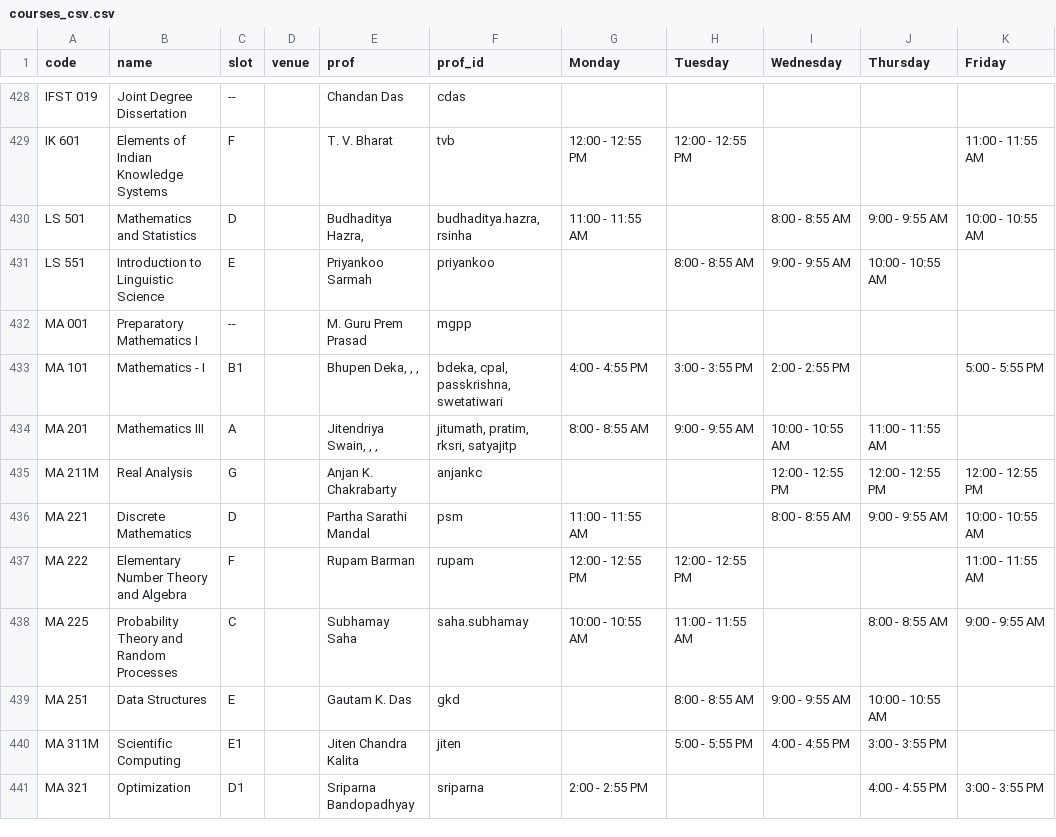
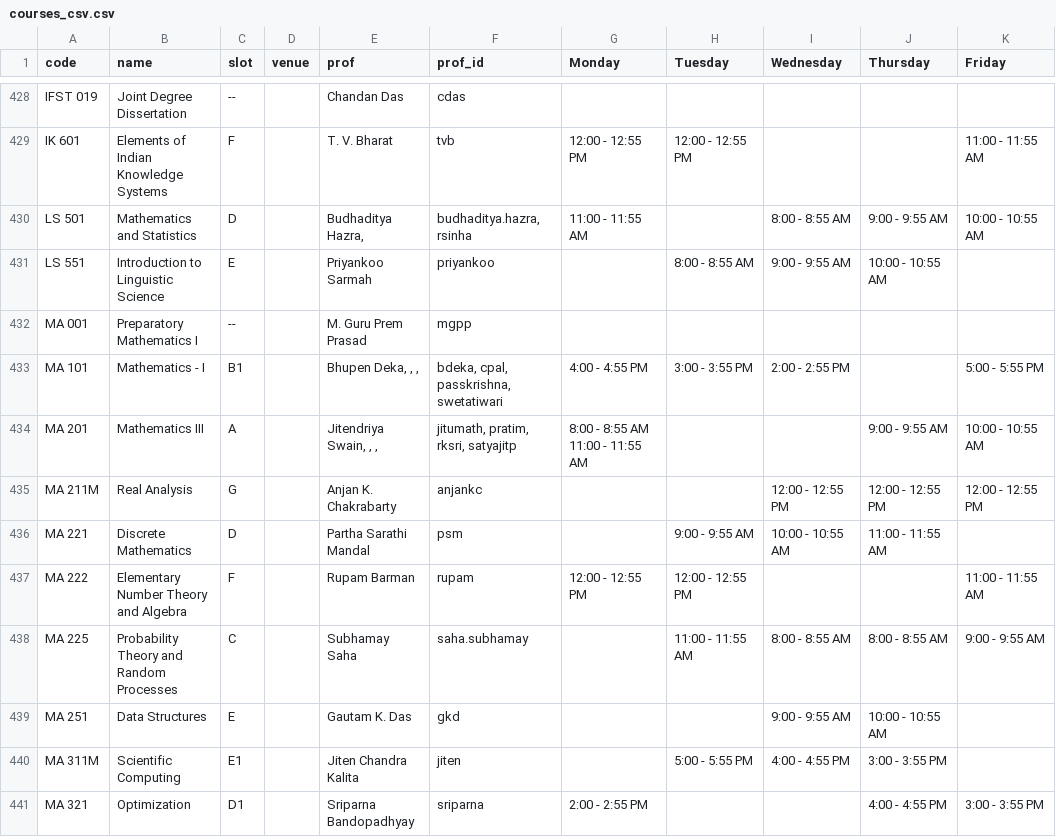
Before and after one commit to swciitg/smart-timetable, a CSV file: data/courses_csv.csv, drawn as a sheet; only a part is shown, gaps mark what is left out.

Commit message:
Update courses_csv.csv
MnC 3rs sem

```diff
--- a/data/courses_csv.csv
+++ b/data/courses_csv.csv
@@ -433,8 +433,8 @@ MA 001,Preparatory Mathematics I,--,,M. Guru Prem Prasad,mgpp,,,,,
 MA 101,Mathematics - I,B1,,"Bhupen Deka, , ,","bdeka, cpal, passkrishna, swetatiwari",4:00 - 4:55 PM,3:00 - 3:55 PM,2:00 - 2:55 PM,,5:00 - 5:55 PM
-MA 201,Mathematics III,A,,"Jitendriya Swain, , ,","jitumath, pratim, rksri, satyajitp",8:00 - 8:55 AM,9:00 - 9:55 AM,10:00 - 10:55 AM,11:00 - 11:55 AM,
+MA 201,Mathematics III,A,,"Jitendriya Swain, , ,","jitumath, pratim, rksri, satyajitp",8:00 - 8:55 AM 11:00 - 11:55 AM,,,9:00 - 9:55 AM,10:00 - 10:55 AM
 MA 211M,Real Analysis,G,,Anjan K. Chakrabarty,anjankc,,,12:00 - 12:55 PM ,12:00 - 12:55 PM ,12:00 - 12:55 PM
-MA 221,Discrete Mathematics,D,,Partha Sarathi Mandal,psm,11:00 - 11:55 AM,,8:00 - 8:55 AM,9:00 - 9:55 AM,10:00 - 10:55 AM
+MA 221,Discrete Mathematics,D,,Partha Sarathi Mandal,psm,,9:00 - 9:55 AM,10:00 - 10:55 AM,11:00 - 11:55 AM,,
 MA 222,Elementary Number Theory and Algebra,F,,Rupam Barman,rupam,12:00 - 12:55 PM ,12:00 - 12:55 PM ,,,11:00 - 11:55 AM
-MA 225,Probability Theory and Random Processes,C,,Subhamay Saha,saha.subhamay,10:00 - 10:55 AM,11:00 - 11:55 AM,,8:00 - 8:55 AM,9:00 - 9:55 AM
-MA 251,Data Structures,E,,Gautam K. Das,gkd,,8:00 - 8:55 AM,9:00 - 9:55 AM,10:00 - 10:55 AM,
+MA 225,Probability Theory and Random Processes,C,,Subhamay Saha,saha.subhamay,,11:00 - 11:55 AM,8:00 - 8:55 AM,8:00 - 8:55 AM,9:00 - 9:55 AM
+MA 251,Data Structures,E,,Gautam K. Das,gkd,,,9:00 - 9:55 AM,10:00 - 10:55 AM,
 MA 311M,Scientific Computing,E1,,Jiten Chandra Kalita,jiten,,5:00 - 5:55 PM,4:00 - 4:55 PM,3:00 - 3:55 PM,
```
